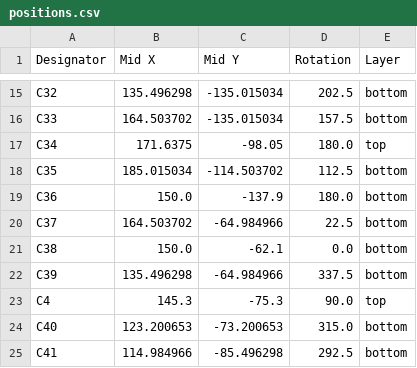
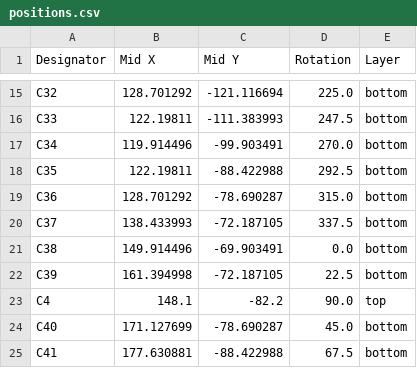
Before and after one commit to Szymon423/Air-Quality-Sensor, a CSV file: 01_Hardware/02_KiCad/air-quality-sensor/production/positions.csv, drawn as a sheet; only a part is shown, gaps mark what is left out; the diff covers the shown part only; the diff names each change by its address in the sheet, - before the commit and + after, or states it on an @@ line.

```diff
--- a/01_Hardware/02_KiCad/air-quality-sensor/production/positions.csv
+++ b/01_Hardware/02_KiCad/air-quality-sensor/production/positions.csv
-B15 (Mid X): 135.496298
+B15 (Mid X): 128.701292
-C15 (Mid Y): -135.015034
+C15 (Mid Y): -121.116694
-D15 (Rotation): 202.5
+D15 (Rotation): 225.0
-B16 (Mid X): 164.503702
+B16 (Mid X): 122.19811
-C16 (Mid Y): -135.015034
+C16 (Mid Y): -111.383993
-D16 (Rotation): 157.5
+D16 (Rotation): 247.5
-B17 (Mid X): 171.6375
+B17 (Mid X): 119.914496
-C17 (Mid Y): -98.05
+C17 (Mid Y): -99.903491
-D17 (Rotation): 180.0
+D17 (Rotation): 270.0
-E17 (Layer): top
+E17 (Layer): bottom
-B18 (Mid X): 185.015034
+B18 (Mid X): 122.19811
-C18 (Mid Y): -114.503702
+C18 (Mid Y): -88.422988
-D18 (Rotation): 112.5
+D18 (Rotation): 292.5
-B19 (Mid X): 150.0
+B19 (Mid X): 128.701292
-C19 (Mid Y): -137.9
+C19 (Mid Y): -78.690287
-D19 (Rotation): 180.0
+D19 (Rotation): 315.0
-B20 (Mid X): 164.503702
+B20 (Mid X): 138.433993
-C20 (Mid Y): -64.984966
+C20 (Mid Y): -72.187105
-D20 (Rotation): 22.5
+D20 (Rotation): 337.5
-B21 (Mid X): 150.0
+B21 (Mid X): 149.914496
-C21 (Mid Y): -62.1
+C21 (Mid Y): -69.903491
-B22 (Mid X): 135.496298
+B22 (Mid X): 161.394998
-C22 (Mid Y): -64.984966
+C22 (Mid Y): -72.187105
-D22 (Rotation): 337.5
+D22 (Rotation): 22.5
-B23 (Mid X): 145.3
+B23 (Mid X): 148.1
-C23 (Mid Y): -75.3
+C23 (Mid Y): -82.2
-B24 (Mid X): 123.200653
+B24 (Mid X): 171.127699
-C24 (Mid Y): -73.200653
+C24 (Mid Y): -78.690287
-D24 (Rotation): 315.0
+D24 (Rotation): 45.0
-B25 (Mid X): 114.984966
+B25 (Mid X): 177.630881
-C25 (Mid Y): -85.496298
+C25 (Mid Y): -88.422988
-D25 (Rotation): 292.5
+D25 (Rotation): 67.5
```
Also changed, not shown: 138 edited cells elsewhere in this file, 01_Hardware/02_KiCad/air-quality-sensor/production/bom.csv, 01_Hardware/02_KiCad/air-quality-sensor/production/designators.csv, 48 other files.
